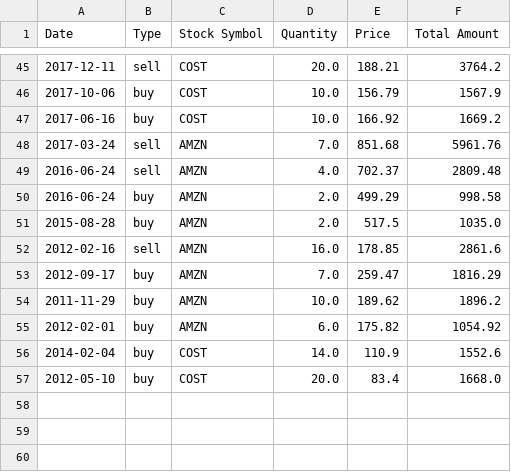
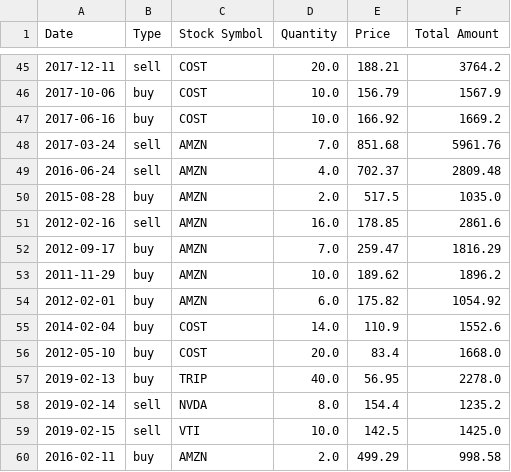
Before and after one commit to michaschwab/Stock-App, a CSV file: data.csv, drawn as a sheet; only a part is shown, gaps mark what is left out; removed rows and columns are numbered as before the commit, all else as after; the diff names each change by its address in the sheet, - before the commit and + after, or states it on an @@ line.

```diff
--- a/data.csv
+++ b/data.csv
-row 50: 2016-06-24 | buy | AMZN | 2.0 | 499.29 | 998.58
+row 57: 2019-02-13 | buy | TRIP | 40.0 | 56.95 | 2278.0
+row 58: 2019-02-14 | sell | NVDA | 8.0 | 154.4 | 1235.2
+row 59: 2019-02-15 | sell | VTI | 10.0 | 142.5 | 1425.0
+row 60: 2016-02-11 | buy | AMZN | 2.0 | 499.29 | 998.58
```
Also changed, not shown: 3 other files.
